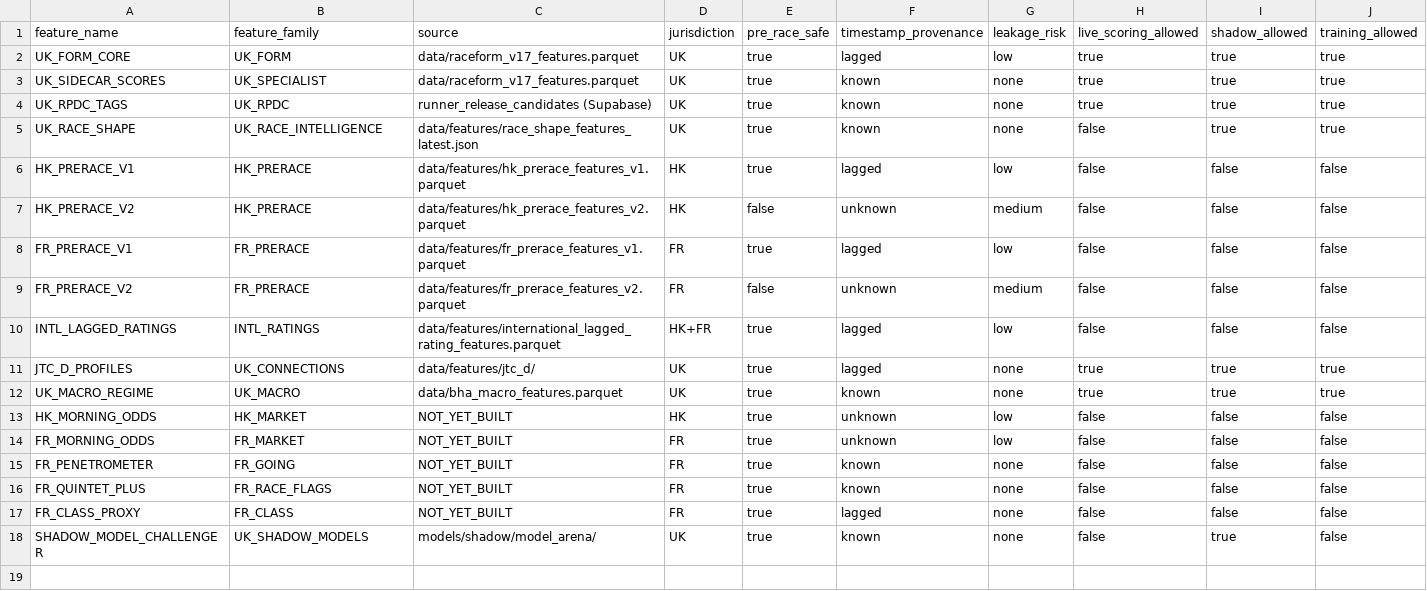
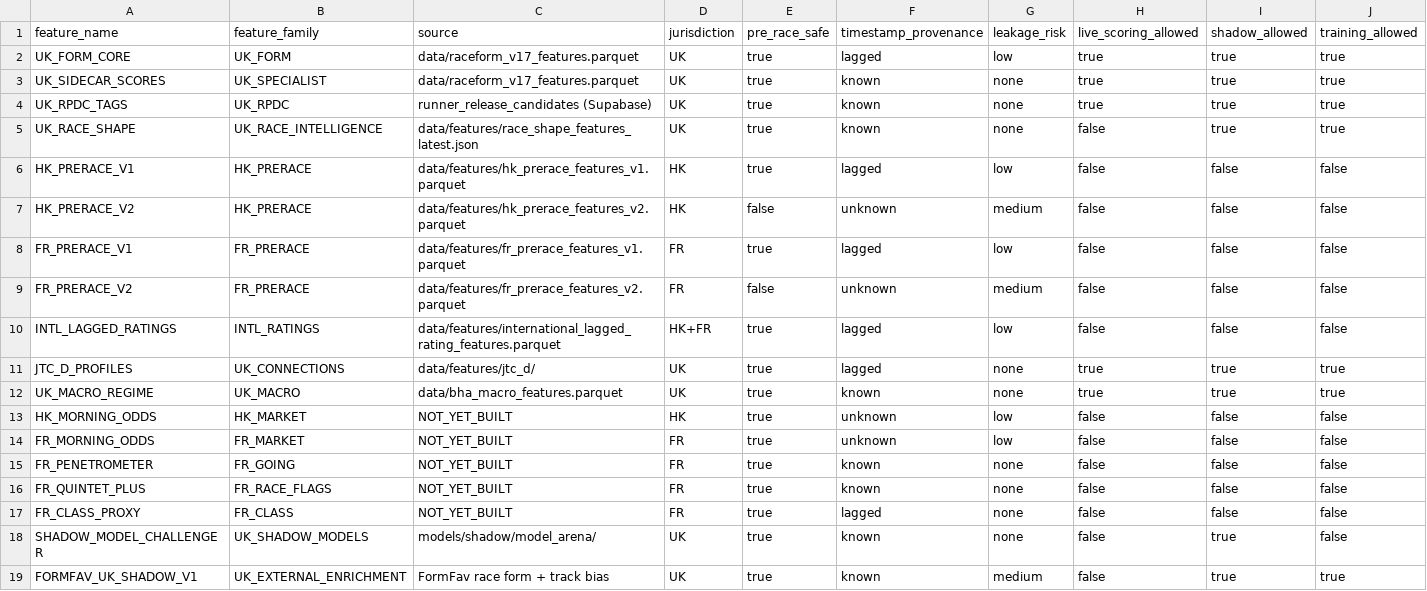
Before and after one commit to elpresidentepiff/velo-oracle-prime, a CSV file: docs/engineering/feature_registry_manifest_v1.csv, drawn as a sheet; only a part is shown; rows hold the shown columns only; the diff names each change by its address in the sheet, - before the commit and + after, or states it on an @@ line.

Commit message:
Register FormFav UK enrichment as shadow-only feature family

```diff
--- a/docs/engineering/feature_registry_manifest_v1.csv
+++ b/docs/engineering/feature_registry_manifest_v1.csv
+row 19: FORMFAV_UK_SHADOW_V1 | UK_EXTERNAL_ENRICHMENT | FormFav race form + track bias | UK | true | known | medium | false | true | true
```
